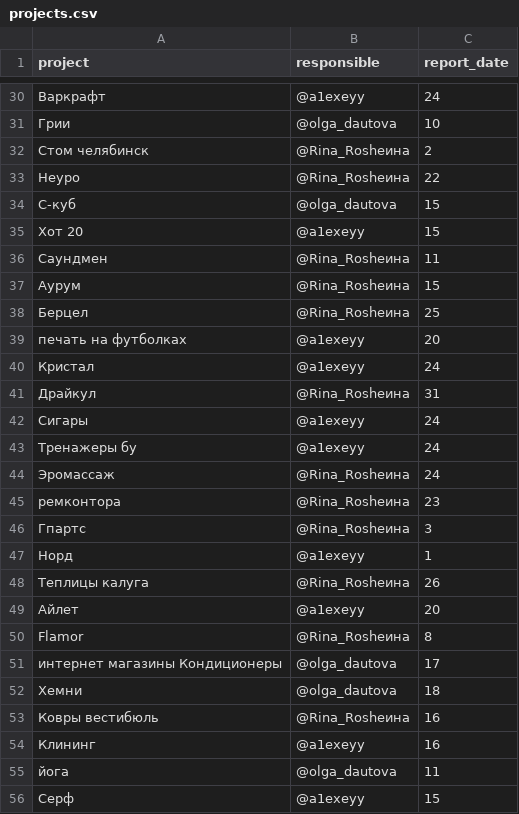
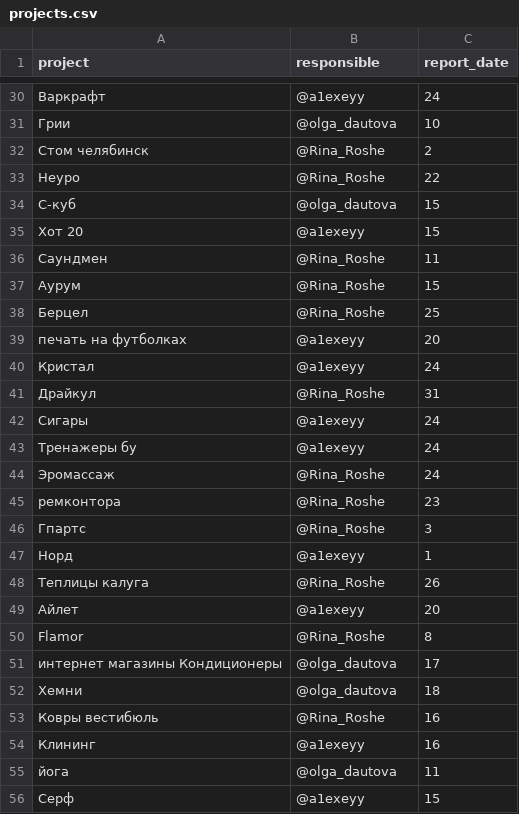
Before and after one commit to laksey/Amigos_bot, a CSV file: projects.csv, drawn as a sheet; only a part is shown, gaps mark what is left out; the diff covers the shown part only; the diff names each change by its address in the sheet, - before the commit and + after, or states it on an @@ line.

Commit message:
Update projects.csv

```diff
--- a/projects.csv
+++ b/projects.csv
-B32:B33 (responsible): @Rina_Rosheина
+B32:B33 (responsible): @Rina_Roshe
-B36:B38 (responsible): @Rina_Rosheина
+B36:B38 (responsible): @Rina_Roshe
-B41 (responsible): @Rina_Rosheина
+B41 (responsible): @Rina_Roshe
-B44:B46 (responsible): @Rina_Rosheина
+B44:B46 (responsible): @Rina_Roshe
-B48 (responsible): @Rina_Rosheина
+B48 (responsible): @Rina_Roshe
-B50 (responsible): @Rina_Rosheина
+B50 (responsible): @Rina_Roshe
-B53 (responsible): @Rina_Rosheина
+B53 (responsible): @Rina_Roshe
```
Also changed, not shown: 5 edited cells elsewhere in this file.
